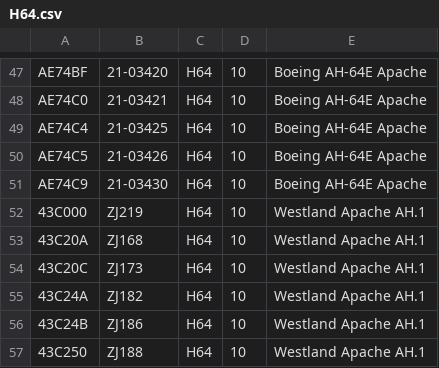
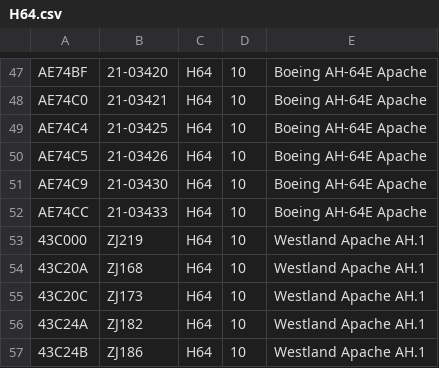
Before and after one commit to cg341/adsbx-type-longnames, a CSV file: individual-types/H64.csv, drawn as a sheet; only a part is shown, gaps mark what is left out; the shorter side is filled out with more unchanged rows; the diff names each change by its address in the sheet, - before the commit and + after, or states it on an @@ line.

```diff
--- a/individual-types/H64.csv
+++ b/individual-types/H64.csv
+row 52: AE74CC | 21-03433 | H64 | 10 | Boeing AH-64E Apache
```
Also changed, not shown: individual-types/C30J.csv, individual-types/UH1.csv, 1 other file.
